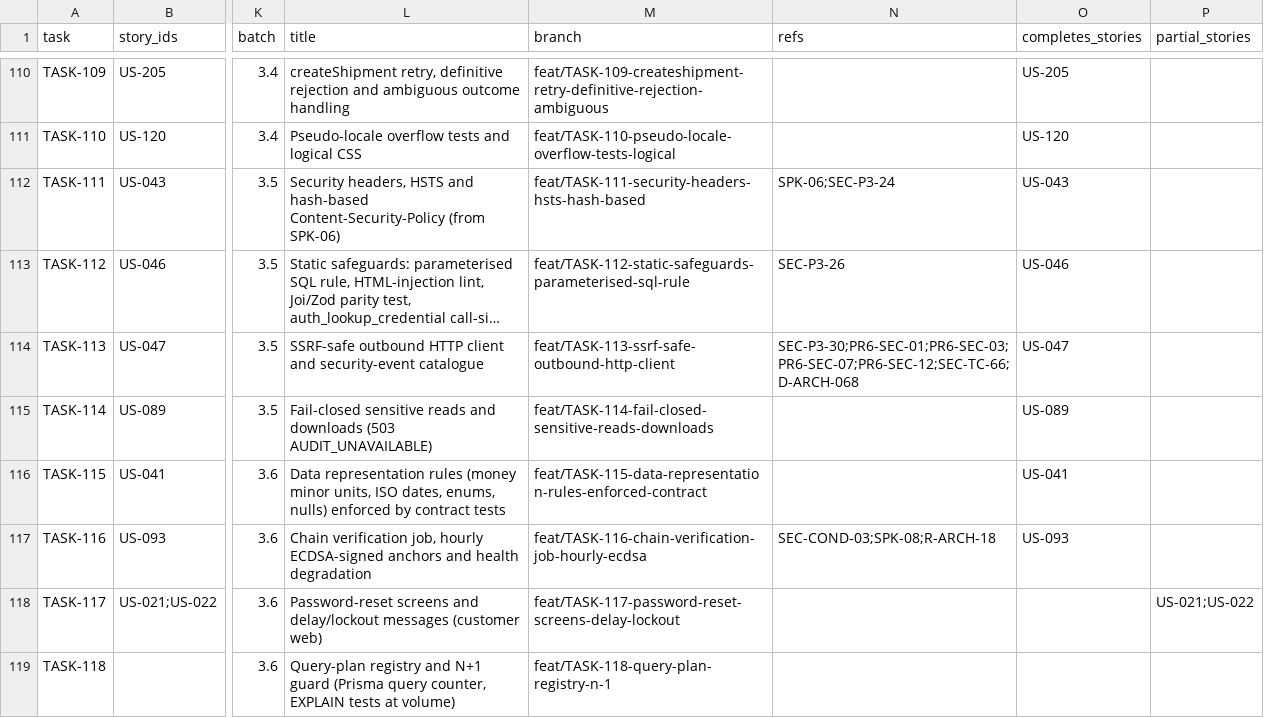
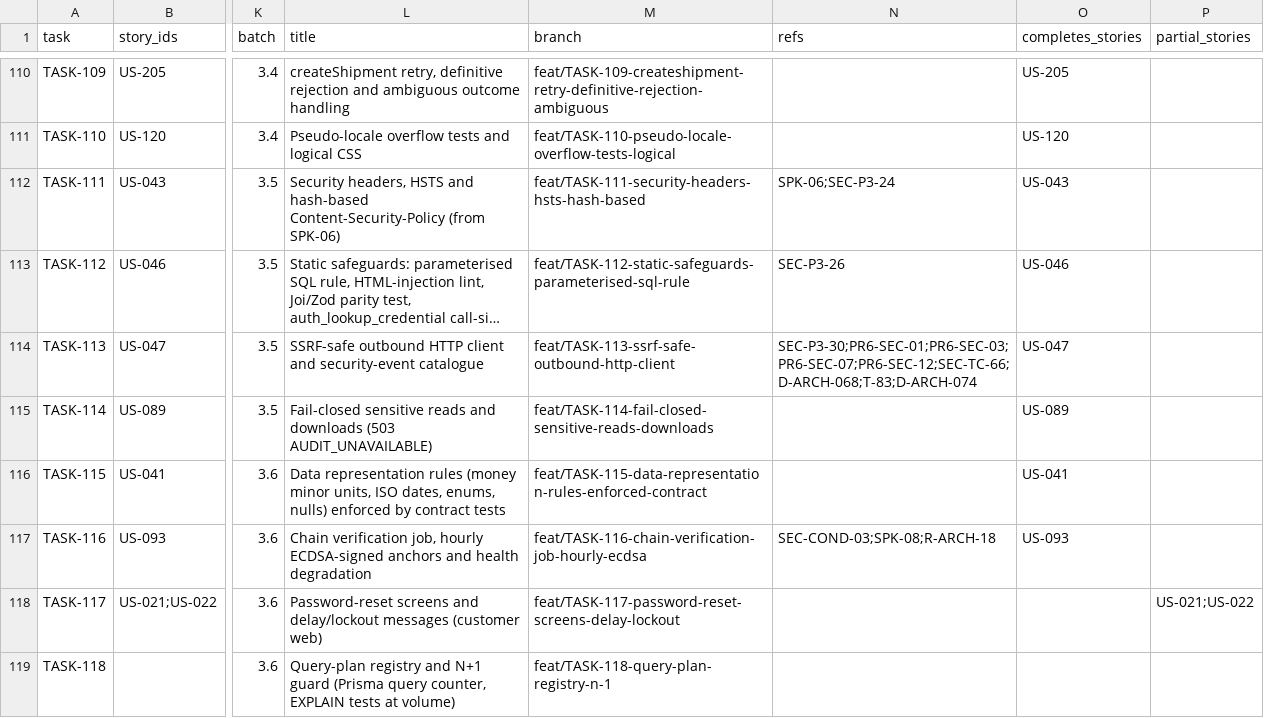
Before and after one commit to sukhchdit/shipcube, a CSV file: docs/04-plan/task-map.csv, drawn as a sheet; only a part is shown, gaps mark what is left out; long unchanged cells end in …; the diff covers the shown part only; the diff names each change by its address in the sheet, - before the commit and + after, or states it on an @@ line.

```diff
--- a/docs/04-plan/task-map.csv
+++ b/docs/04-plan/task-map.csv
-N114 (refs): SEC-P3-30;PR6-SEC-01;PR6-SEC-03;PR6-SEC-07;PR6-SEC-12;SEC-TC-66;D-ARCH-068
+N114 (refs): SEC-P3-30;PR6-SEC-01;PR6-SEC-03;PR6-SEC-07;PR6-SEC-12;SEC-TC-66;D-ARCH-068;T-83;D-ARCH-074
```
Also changed, not shown: 20 edited cells elsewhere in this file, 17 other files.
